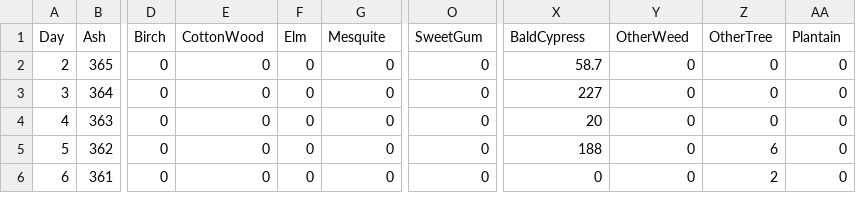
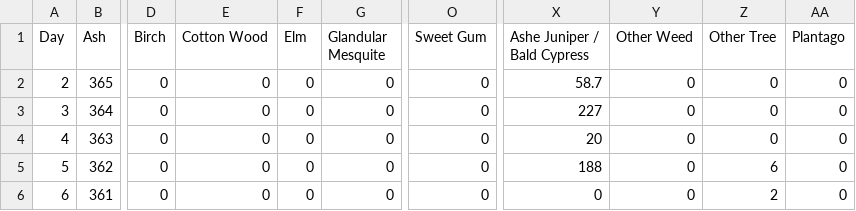
Before and after one commit to no-relation/pollendome-server, a CSV file: pollenDailyyAverages.csv, drawn as a sheet; only a part is shown, gaps mark what is left out; the diff names each change by its address in the sheet, - before the commit and + after, or states it on an @@ line.

```diff
--- a/pollenDailyyAverages.csv
+++ b/pollenDailyyAverages.csv
-E1: CottonWood
+E1: Cotton Wood
-G1: Mesquite
+G1: Glandular Mesquite
-O1: SweetGum
+O1: Sweet Gum
-X1: BaldCypress
+X1: Ashe Juniper / Bald Cypress
-Y1: OtherWeed
+Y1: Other Weed
-Z1: OtherTree
+Z1: Other Tree
-AA1: Plantain
+AA1: Plantago
```
Also changed, not shown: pollenWeeklyAverages.csv, 8 other files.
